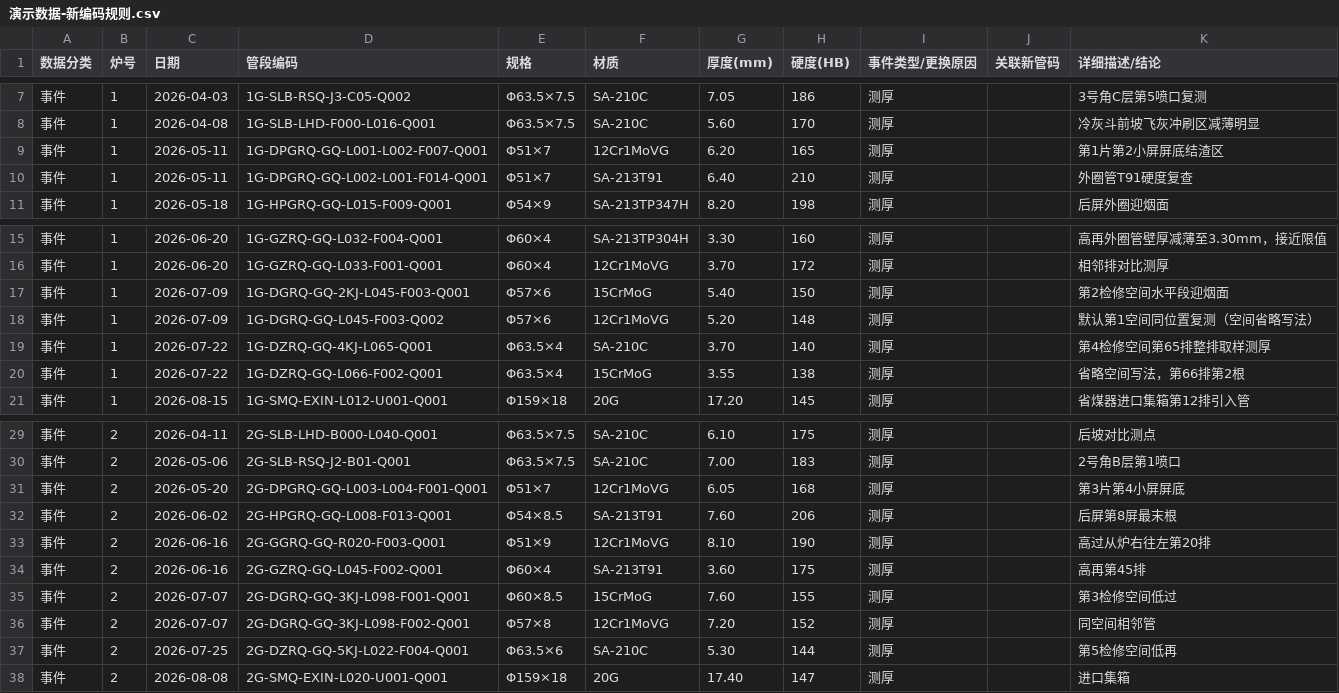
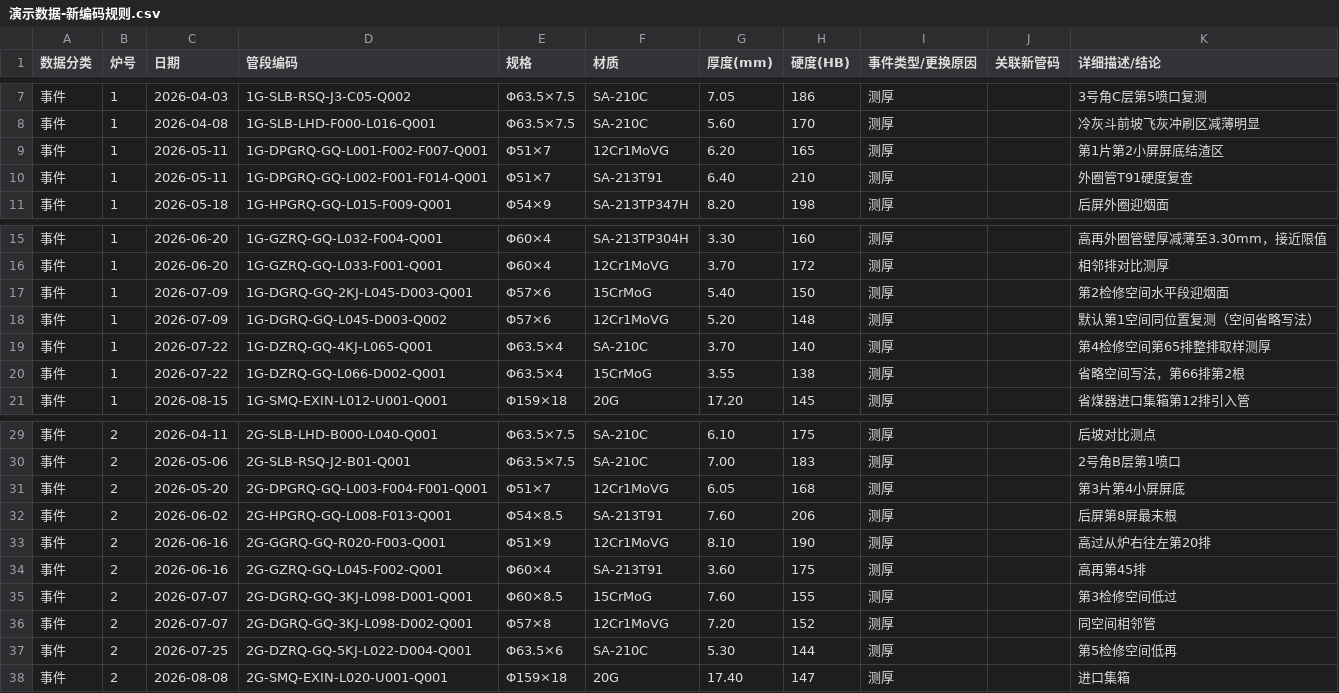
Before and after one commit to xiaolong2438/BOILER-TUBE-LIFECYCLE-MANAGEMENT-SYSTEM, a CSV file: docs/演示数据-新编码规则.csv, drawn as a sheet; only a part is shown, gaps mark what is left out.

```diff
--- a/docs/演示数据-新编码规则.csv
+++ b/docs/演示数据-新编码规则.csv
@@ -8,4 +8,4 @@
 事件,1,2026-04-08,1G-SLB-LHD-F000-L016-Q001,Φ63.5×7.5,SA-210C,5.60,170,测厚,,冷灰斗前坡飞灰冲刷区减薄明显
-事件,1,2026-05-11,1G-DPGRQ-GQ-L001-L002-F007-Q001,Φ51×7,12Cr1MoVG,6.20,165,测厚,,第1片第2小屏屏底结渣区
-事件,1,2026-05-11,1G-DPGRQ-GQ-L002-L001-F014-Q001,Φ51×7,SA-213T91,6.40,210,测厚,,外圈管T91硬度复查
+事件,1,2026-05-11,1G-DPGRQ-GQ-L001-F002-F007-Q001,Φ51×7,12Cr1MoVG,6.20,165,测厚,,第1片第2小屏屏底结渣区
+事件,1,2026-05-11,1G-DPGRQ-GQ-L002-F001-F014-Q001,Φ51×7,SA-213T91,6.40,210,测厚,,外圈管T91硬度复查
 事件,1,2026-05-18,1G-HPGRQ-GQ-L015-F009-Q001,Φ54×9,SA-213TP347H,8.20,198,测厚,,后屏外圈迎烟面
@@ -16,6 +16,6 @@
 事件,1,2026-06-20,1G-GZRQ-GQ-L033-F001-Q001,Φ60×4,12Cr1MoVG,3.70,172,测厚,,相邻排对比测厚
-事件,1,2026-07-09,1G-DGRQ-GQ-2KJ-L045-F003-Q001,Φ57×6,15CrMoG,5.40,150,测厚,,第2检修空间水平段迎烟面
-事件,1,2026-07-09,1G-DGRQ-GQ-L045-F003-Q002,Φ57×6,12Cr1MoVG,5.20,148,测厚,,默认第1空间同位置复测（空间省略写法）
+事件,1,2026-07-09,1G-DGRQ-GQ-2KJ-L045-D003-Q001,Φ57×6,15CrMoG,5.40,150,测厚,,第2检修空间水平段迎烟面
+事件,1,2026-07-09,1G-DGRQ-GQ-L045-D003-Q002,Φ57×6,12Cr1MoVG,5.20,148,测厚,,默认第1空间同位置复测（空间省略写法）
 事件,1,2026-07-22,1G-DZRQ-GQ-4KJ-L065-Q001,Φ63.5×4,SA-210C,3.70,140,测厚,,第4检修空间第65排整排取样测厚
-事件,1,2026-07-22,1G-DZRQ-GQ-L066-F002-Q001,Φ63.5×4,15CrMoG,3.55,138,测厚,,省略空间写法，第66排第2根
+事件,1,2026-07-22,1G-DZRQ-GQ-L066-D002-Q001,Φ63.5×4,15CrMoG,3.55,138,测厚,,省略空间写法，第66排第2根
 事件,1,2026-08-15,1G-SMQ-EXIN-L012-U001-Q001,Φ159×18,20G,17.20,145,测厚,,省煤器进口集箱第12排引入管
@@ -30,3 +30,3 @@
 事件,2,2026-05-06,2G-SLB-RSQ-J2-B01-Q001,Φ63.5×7.5,SA-210C,7.00,183,测厚,,2号角B层第1喷口
-事件,2,2026-05-20,2G-DPGRQ-GQ-L003-L004-F001-Q001,Φ51×7,12Cr1MoVG,6.05,168,测厚,,第3片第4小屏屏底
+事件,2,2026-05-20,2G-DPGRQ-GQ-L003-F004-F001-Q001,Φ51×7,12Cr1MoVG,6.05,168,测厚,,第3片第4小屏屏底
 事件,2,2026-06-02,2G-HPGRQ-GQ-L008-F013-Q001,Φ54×8.5,SA-213T91,7.60,206,测厚,,后屏第8屏最末根
@@ -34,5 +34,5 @@
 事件,2,2026-06-16,2G-GZRQ-GQ-L045-F002-Q001,Φ60×4,SA-213T91,3.60,175,测厚,,高再第45排
-事件,2,2026-07-07,2G-DGRQ-GQ-3KJ-L098-F001-Q001,Φ60×8.5,15CrMoG,7.60,155,测厚,,第3检修空间低过
-事件,2,2026-07-07,2G-DGRQ-GQ-3KJ-L098-F002-Q001,Φ57×8,12Cr1MoVG,7.20,152,测厚,,同空间相邻管
-事件,2,2026-07-25,2G-DZRQ-GQ-5KJ-L022-F004-Q001,Φ63.5×6,SA-210C,5.30,144,测厚,,第5检修空间低再
+事件,2,2026-07-07,2G-DGRQ-GQ-3KJ-L098-D001-Q001,Φ60×8.5,15CrMoG,7.60,155,测厚,,第3检修空间低过
+事件,2,2026-07-07,2G-DGRQ-GQ-3KJ-L098-D002-Q001,Φ57×8,12Cr1MoVG,7.20,152,测厚,,同空间相邻管
+事件,2,2026-07-25,2G-DZRQ-GQ-5KJ-L022-D004-Q001,Φ63.5×6,SA-210C,5.30,144,测厚,,第5检修空间低再
 事件,2,2026-08-08,2G-SMQ-EXIN-L020-U001-Q001,Φ159×18,20G,17.40,147,测厚,,进口集箱
```
Also changed, not shown: 40 other files.
